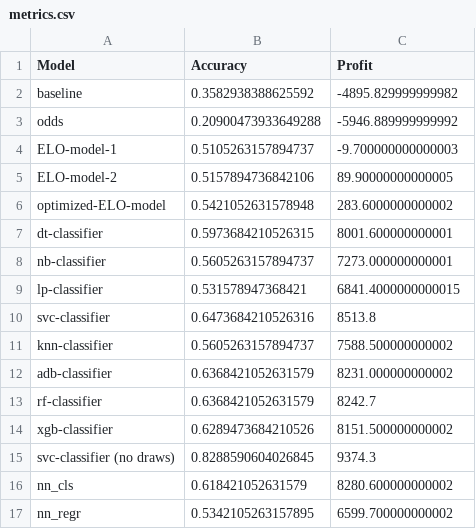
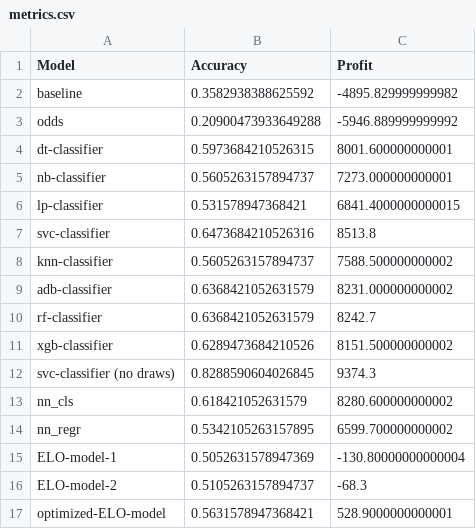
Before and after one commit to AndreasMarken/A3I-Unibo-Project, a CSV file: notebook/metrics.csv, drawn as a sheet; removed rows and columns are numbered as before the commit, all else as after; the diff names each change by its address in the sheet, - before the commit and + after, or states it on an @@ line.

Commit message:
ELO model done

```diff
--- a/notebook/metrics.csv
+++ b/notebook/metrics.csv
-row 4: ELO-model-1 | 0.5105263157894737 | -9.700000000000003
-row 5: ELO-model-2 | 0.5157894736842106 | 89.90000000000005
-row 6: optimized-ELO-model | 0.5421052631578948 | 283.6000000000002
+row 15: ELO-model-1 | 0.5052631578947369 | -130.80000000000004
+row 16: ELO-model-2 | 0.5105263157894737 | -68.3
+row 17: optimized-ELO-model | 0.5631578947368421 | 528.9000000000001
```
Also changed, not shown: 2 other files.
